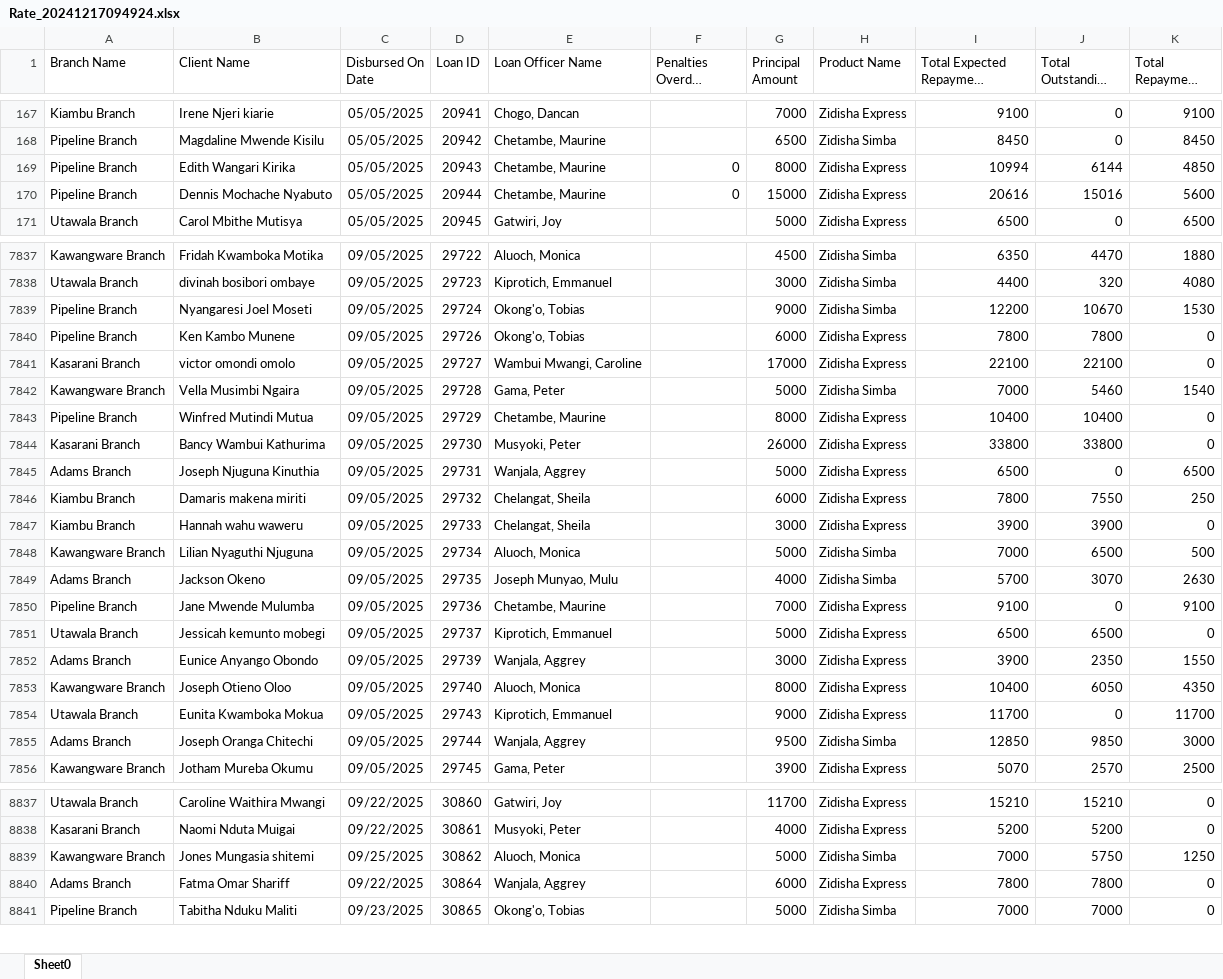
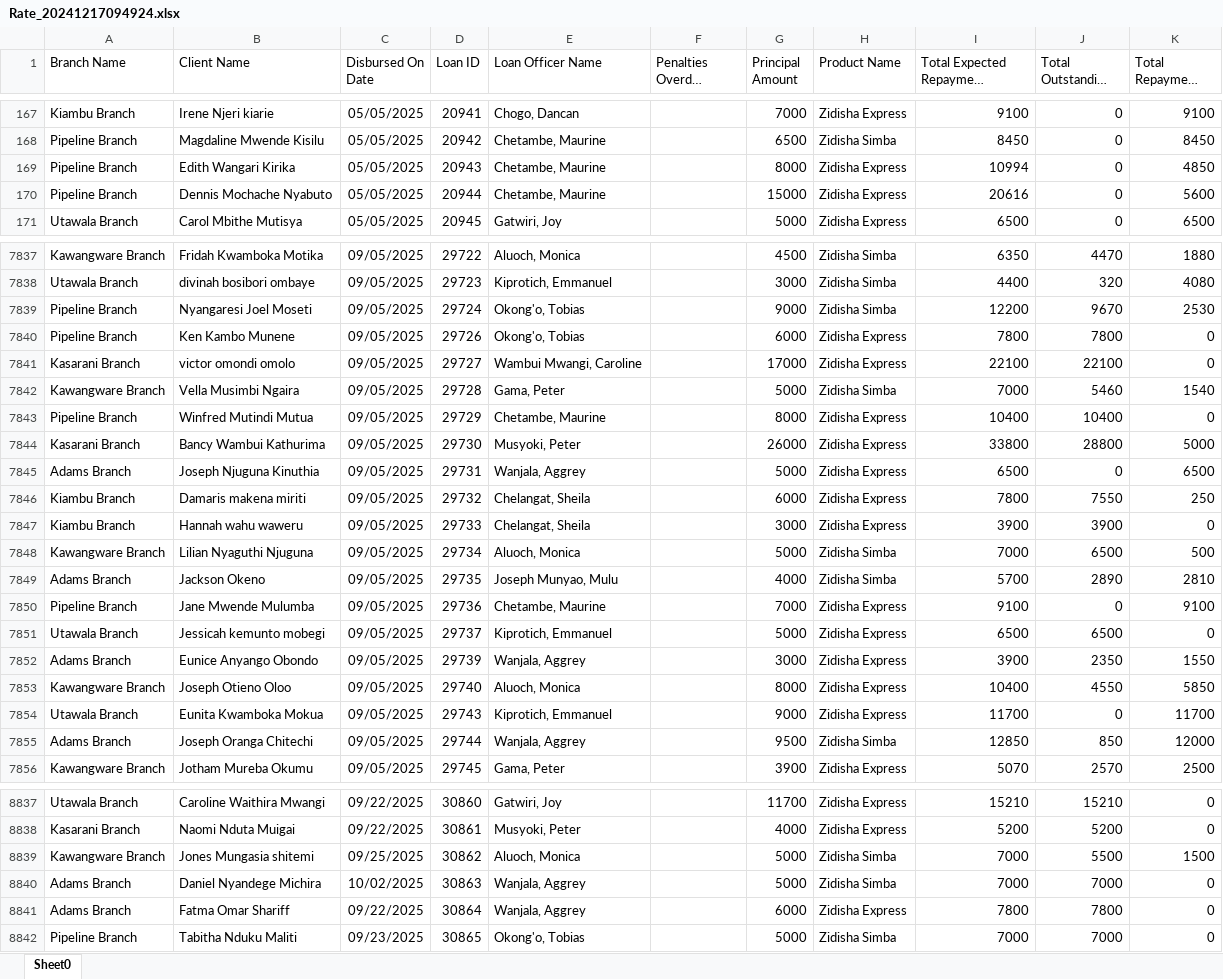
Before and after one commit to Phoenix-Capital/zidisha-monitor, an Excel workbook: Rate_20241217094924.xlsx, sheet Sheet0, drawn as a sheet; only a part is shown, gaps mark what is left out; long unchanged cells end in …; values as stored, in another font and other column widths than the file's, no borders; the diff covers the shown part only; the diff names each change by its address in the sheet, - before the commit and + after, or states it on an @@ line.

```diff
--- a/Rate_20241217094924.xlsx (sheet Sheet0)
+++ b/Rate_20241217094924.xlsx (sheet Sheet0)
-F169:F170 (Penalties Overdue Derived): 0
+F169:F170 (Penalties Overdue Derived): (empty)
-J169 (Total Outstanding Derived): 6144
+J169 (Total Outstanding Derived): 0
-J170 (Total Outstanding Derived): 15016
+J170 (Total Outstanding Derived): 0
-J7839 (Total Outstanding Derived): 10670
+J7839 (Total Outstanding Derived): 9670
-K7839 (Total Repayment Derived): 1530
+K7839 (Total Repayment Derived): 2530
-J7844 (Total Outstanding Derived): 33800
+J7844 (Total Outstanding Derived): 28800
-K7844 (Total Repayment Derived): 0
+K7844 (Total Repayment Derived): 5000
-J7849 (Total Outstanding Derived): 3070
+J7849 (Total Outstanding Derived): 2890
-K7849 (Total Repayment Derived): 2630
+K7849 (Total Repayment Derived): 2810
-J7853 (Total Outstanding Derived): 6050
+J7853 (Total Outstanding Derived): 4550
-K7853 (Total Repayment Derived): 4350
+K7853 (Total Repayment Derived): 5850
-J7855 (Total Outstanding Derived): 9850
+J7855 (Total Outstanding Derived): 850
-K7855 (Total Repayment Derived): 3000
+K7855 (Total Repayment Derived): 12000
-J8839 (Total Outstanding Derived): 5750
+J8839 (Total Outstanding Derived): 5500
-K8839 (Total Repayment Derived): 1250
+K8839 (Total Repayment Derived): 1500
+row 8840: Adams Branch | Daniel Nyandege Michira | 10/02/2025 | 30863 | Wanjala, Aggrey |  | 5000 | Zidisha Simba | 7000 | 7000 | 0
```
Also changed, not shown: 24 added rows and 384 edited cells elsewhere in this sheet.
